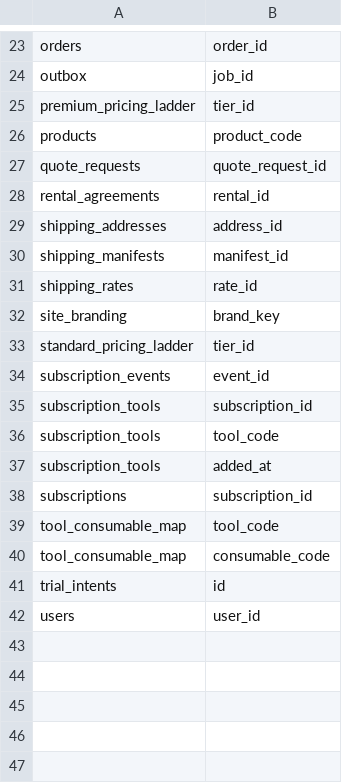
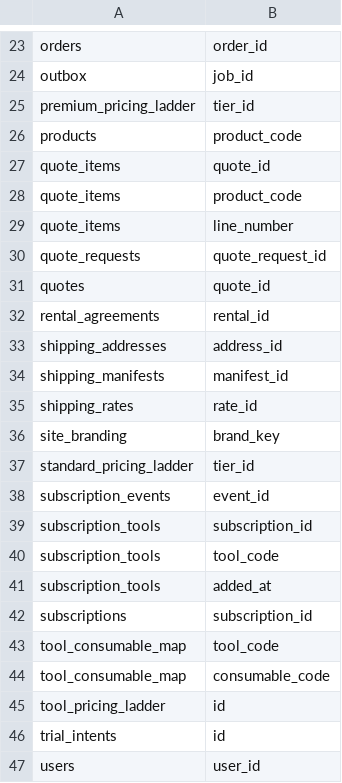
Before and after one commit to JackHarris99/technifold-automation, a CSV file: supabase/primary_keys.csv, drawn as a sheet; only a part is shown, gaps mark what is left out; the diff names each change by its address in the sheet, - before the commit and + after, or states it on an @@ line.

```diff
--- a/supabase/primary_keys.csv
+++ b/supabase/primary_keys.csv
+row 27: quote_items | quote_id
+row 28: quote_items | product_code
+row 29: quote_items | line_number
+row 31: quotes | quote_id
+row 45: tool_pricing_ladder | id
```
Also changed, not shown: supabase/foreign_keys.csv, supabase/indexes.csv, 3 other files.
